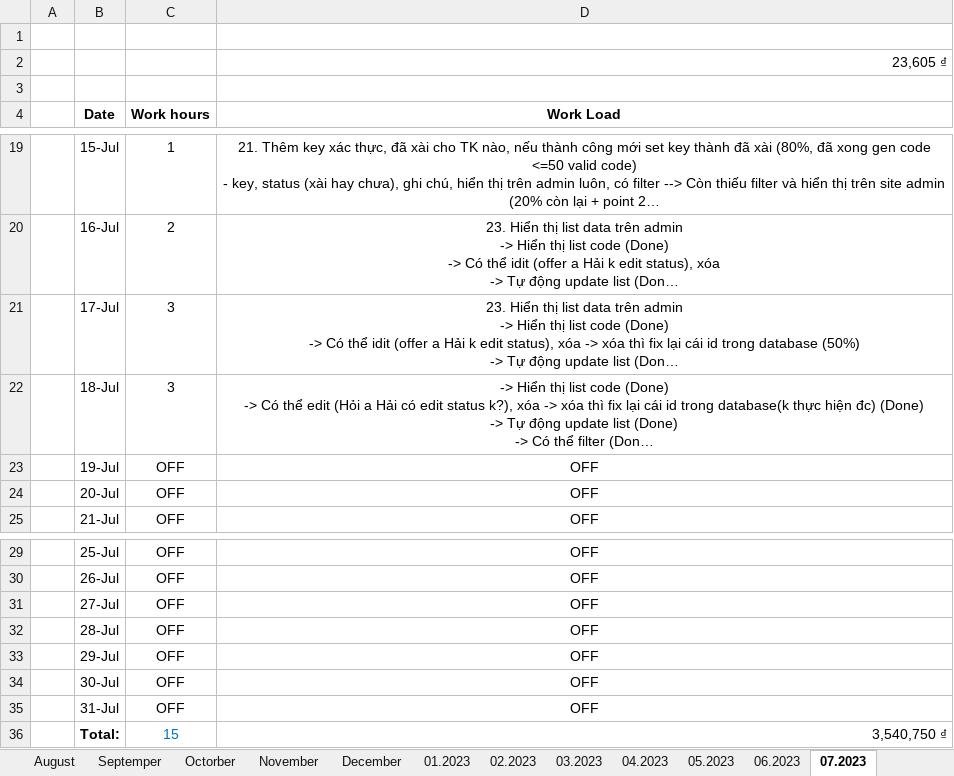
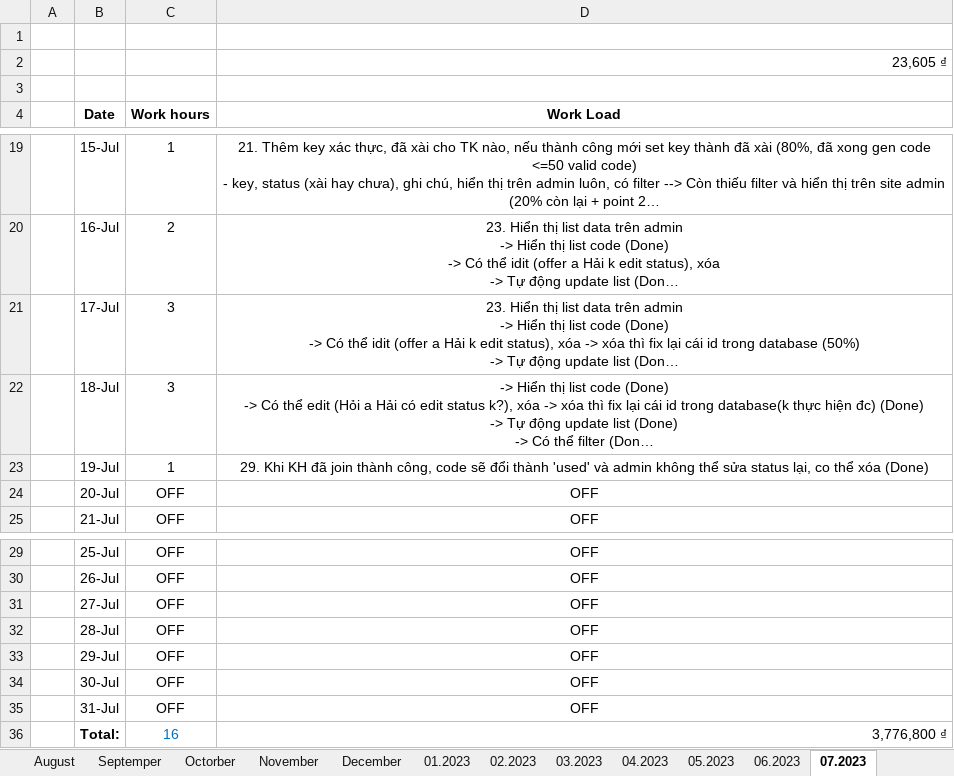
Before and after one commit to ZentyNhan/Freelance_Project, an Excel workbook: Salary.xlsx, sheet 07.2023, drawn as a sheet; only a part is shown, gaps mark what is left out; long unchanged cells end in …; values as stored, in another font and other column widths than the file's, no borders; the diff names each change by its address in the sheet, - before the commit and + after, or states it on an @@ line.

```diff
--- a/Salary.xlsx (sheet 07.2023)
+++ b/Salary.xlsx (sheet 07.2023)
-C23 (Work hours): OFF
+C23 (Work hours): 1
-D23 (Work Load): OFF
+D23 (Work Load): 29. Khi KH đã join thành công, code sẽ đổi thành 'used' và admin không thể sửa status lại, co thể xóa (Done)
-C36 (Work hours): 15
+C36 (Work hours): 16
-D36 (Work Load): 3,540,750 ₫
+D36 (Work Load): 3,776,800 ₫
```
Also changed, not shown: Spotify/SPOTIFYServer/login/Templates/Excel/Test_Upload_Spotity.xlsx, 9 other files.
